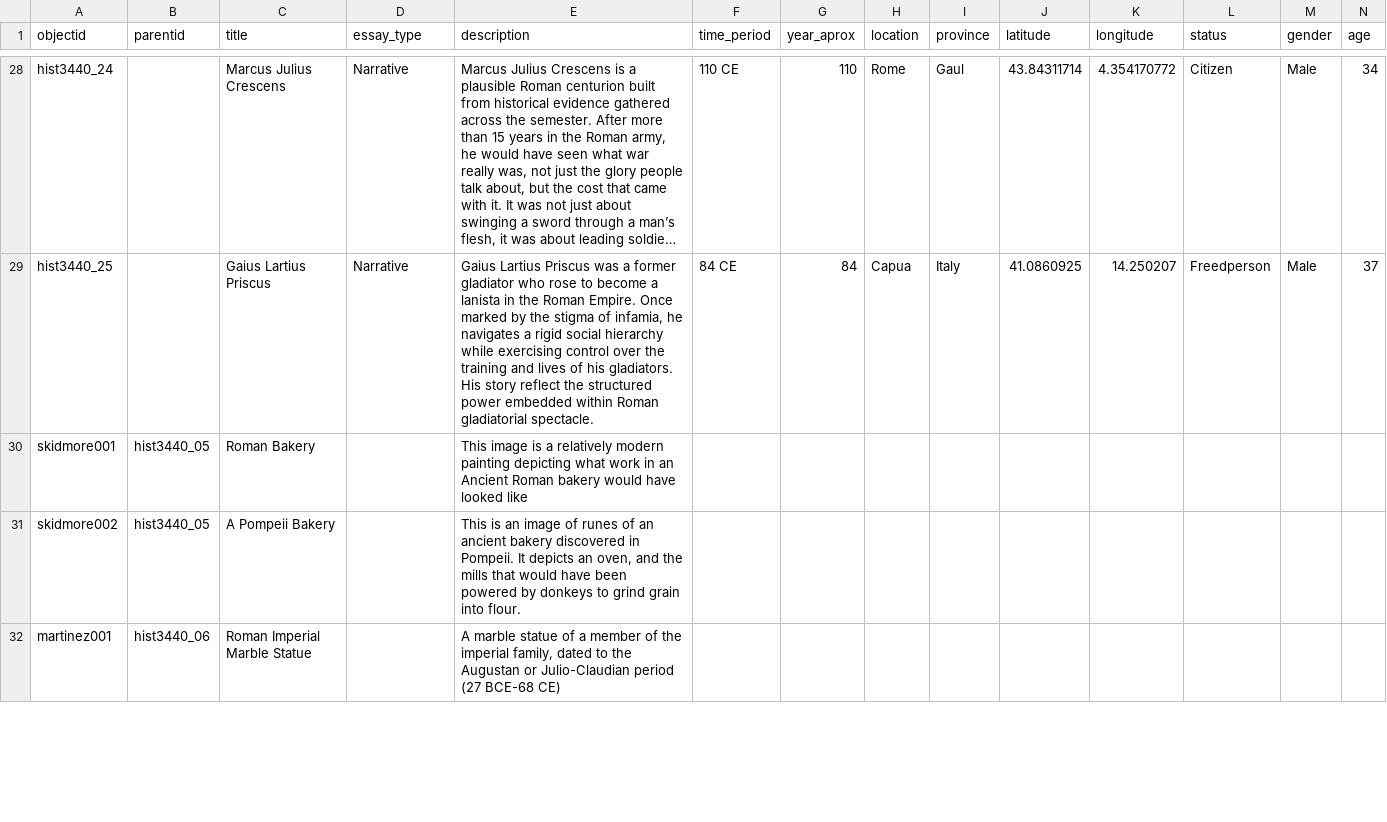
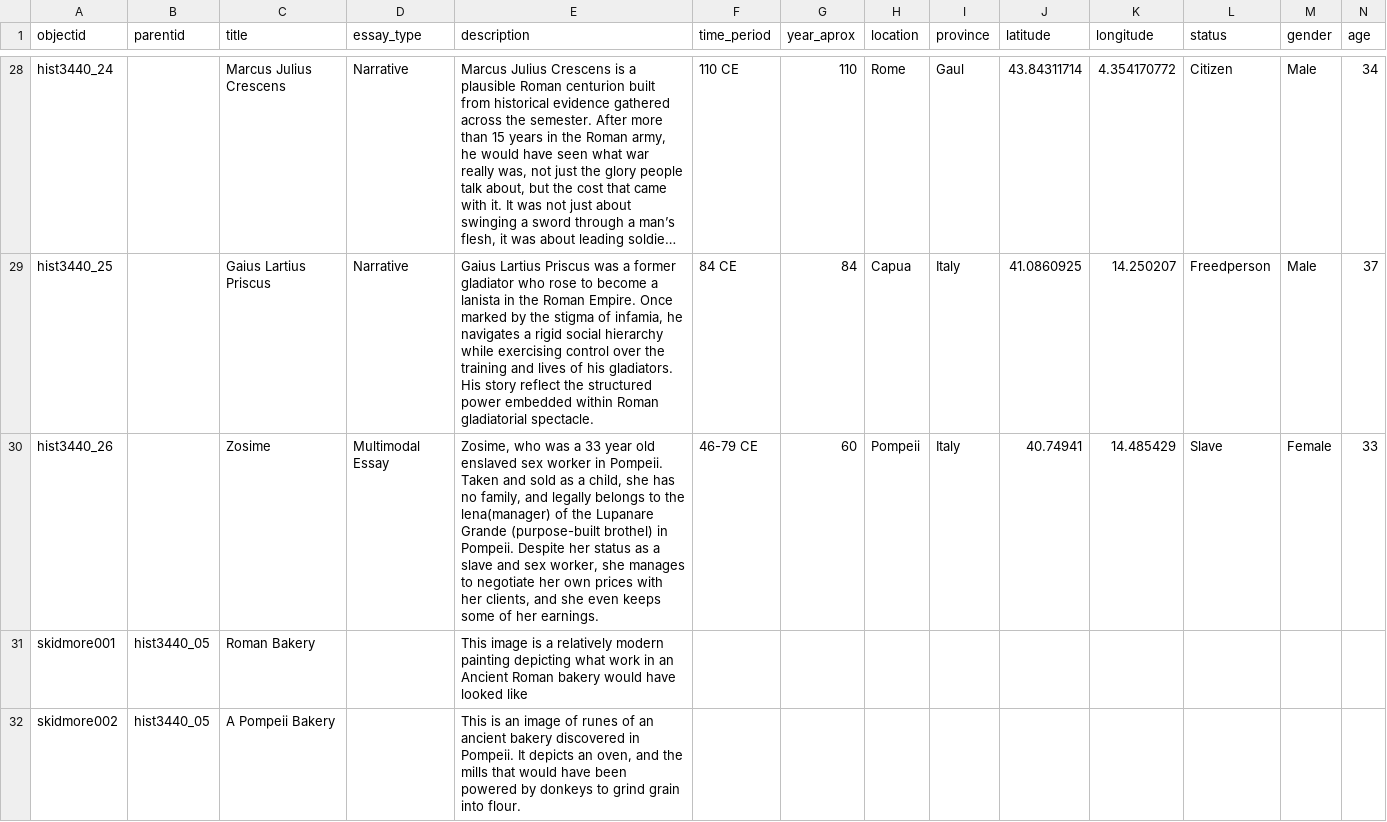
Before and after one commit to thecdil/peoples-roman-history, a CSV file: _data/peoples-roman-history.csv, drawn as a sheet; only a part is shown, gaps mark what is left out; the shorter side is filled out with more unchanged rows; long unchanged cells end in …; rows hold the shown columns only; the diff names each change by its address in the sheet, - before the commit and + after, or states it on an @@ line.

Commit message:
add entry

```diff
--- a/_data/peoples-roman-history.csv
+++ b/_data/peoples-roman-history.csv
+row 30: hist3440_26 |  | Zosime | Multimodal Essay | Zosime, who was a 33 year old enslaved sex worker in Pompeii. Taken and sold as a child, she has no family, and legally belongs to the lena(manager) of the Lupanare Grande (purpose-built brothel) in Pompeii. Despite her status as a slave and sex worker, she manages to negotiate her own prices with her clients, and she even keeps some of her earnings. | 46-79 CE | 60 | Pompeii | Italy | 40.74941 | 14.485429 | Slave | Female | 33
```
